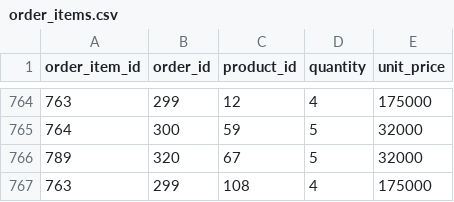
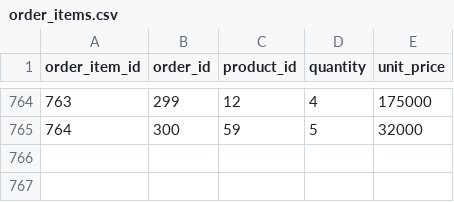
Before and after one commit to dydtlsrl/ai-data-analysis, a CSV file: data/raw/order_items.csv, drawn as a sheet; only a part is shown, gaps mark what is left out; the diff names each change by its address in the sheet, - before the commit and + after, or states it on an @@ line.

```diff
--- a/data/raw/order_items.csv
+++ b/data/raw/order_items.csv
-row 766: 789 | 320 | 67 | 5 | 32000
-row 767: 763 | 299 | 108 | 4 | 175000
```
Also changed, not shown: data/raw/customers.csv, data/raw/orders.csv, 10 other files.
